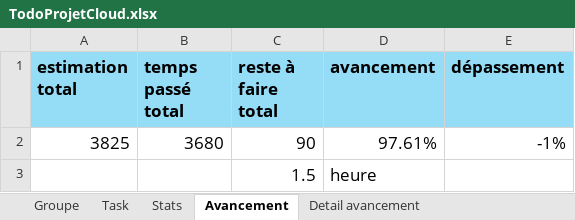
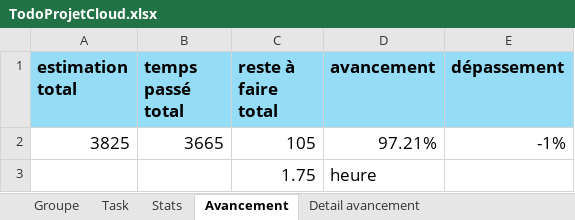
Before and after one commit to NyAvotiana23/mikoike-cloud, an Excel workbook: TodoProjetCloud.xlsx, sheet Avancement, drawn as a sheet; values as stored, in another font and other column widths than the file's, no borders; charts and pictures not drawn; removed rows and columns are numbered as before the commit, all else as after; the diff names each change by its address in the sheet, - before the commit and + after, or states it on an @@ line.

Commit message:
Update TodoProjetCloud.xlsx

```diff
--- a/TodoProjetCloud.xlsx (sheet Avancement)
+++ b/TodoProjetCloud.xlsx (sheet Avancement)
-row 2: 3825 | 3680 | 90 | 97.61% | -1%
-row 3:  |  | 1.5 | heure
+row 2: 3825 | 3665 | 105 | 97.21% | -1%
+row 3:  |  | 1.75 | heure
```
Also changed, not shown: sheet Task, sheet Detail avancement, sheet Stats.
